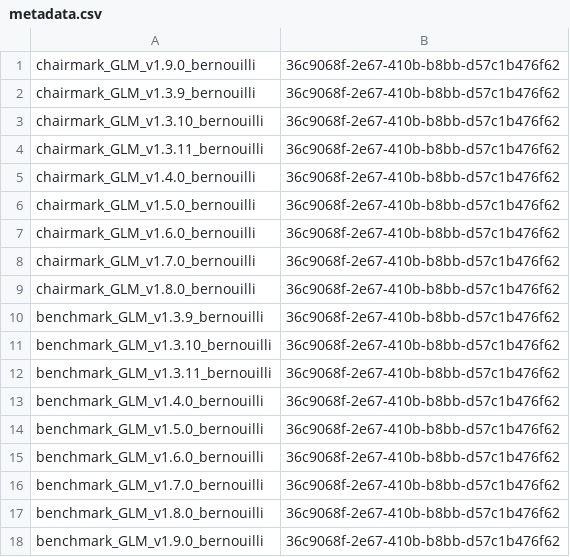
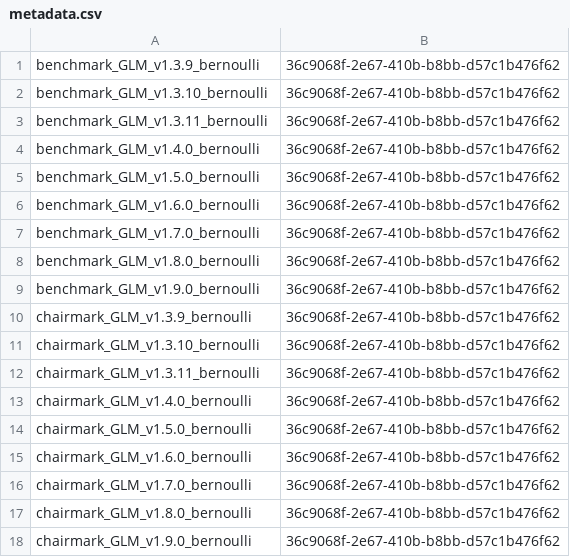
Before and after one commit to JuliaConstraints/PerfChecker.jl, a CSV file: perf/GLM/metadata/metadata.csv, drawn as a sheet.

```diff
--- a/perf/GLM/metadata/metadata.csv
+++ b/perf/GLM/metadata/metadata.csv
@@ -1,18 +1,18 @@
-chairmark_GLM_v1.9.0_bernouilli,36c9068f-2e67-410b-b8bb-d57c1b476f62
-chairmark_GLM_v1.3.9_bernouilli,36c9068f-2e67-410b-b8bb-d57c1b476f62
-chairmark_GLM_v1.3.10_bernouilli,36c9068f-2e67-410b-b8bb-d57c1b476f62
-chairmark_GLM_v1.3.11_bernouilli,36c9068f-2e67-410b-b8bb-d57c1b476f62
-chairmark_GLM_v1.4.0_bernouilli,36c9068f-2e67-410b-b8bb-d57c1b476f62
-chairmark_GLM_v1.5.0_bernouilli,36c9068f-2e67-410b-b8bb-d57c1b476f62
-chairmark_GLM_v1.6.0_bernouilli,36c9068f-2e67-410b-b8bb-d57c1b476f62
-chairmark_GLM_v1.7.0_bernouilli,36c9068f-2e67-410b-b8bb-d57c1b476f62
-chairmark_GLM_v1.8.0_bernouilli,36c9068f-2e67-410b-b8bb-d57c1b476f62
-benchmark_GLM_v1.3.9_bernouilli,36c9068f-2e67-410b-b8bb-d57c1b476f62
-benchmark_GLM_v1.3.10_bernouilli,36c9068f-2e67-410b-b8bb-d57c1b476f62
-benchmark_GLM_v1.3.11_bernouilli,36c9068f-2e67-410b-b8bb-d57c1b476f62
-benchmark_GLM_v1.4.0_bernouilli,36c9068f-2e67-410b-b8bb-d57c1b476f62
-benchmark_GLM_v1.5.0_bernouilli,36c9068f-2e67-410b-b8bb-d57c1b476f62
-benchmark_GLM_v1.6.0_bernouilli,36c9068f-2e67-410b-b8bb-d57c1b476f62
-benchmark_GLM_v1.7.0_bernouilli,36c9068f-2e67-410b-b8bb-d57c1b476f62
-benchmark_GLM_v1.8.0_bernouilli,36c9068f-2e67-410b-b8bb-d57c1b476f62
-benchmark_GLM_v1.9.0_bernouilli,36c9068f-2e67-410b-b8bb-d57c1b476f62
+benchmark_GLM_v1.3.9_bernoulli,36c9068f-2e67-410b-b8bb-d57c1b476f62
+benchmark_GLM_v1.3.10_bernoulli,36c9068f-2e67-410b-b8bb-d57c1b476f62
+benchmark_GLM_v1.3.11_bernoulli,36c9068f-2e67-410b-b8bb-d57c1b476f62
+benchmark_GLM_v1.4.0_bernoulli,36c9068f-2e67-410b-b8bb-d57c1b476f62
+benchmark_GLM_v1.5.0_bernoulli,36c9068f-2e67-410b-b8bb-d57c1b476f62
+benchmark_GLM_v1.6.0_bernoulli,36c9068f-2e67-410b-b8bb-d57c1b476f62
+benchmark_GLM_v1.7.0_bernoulli,36c9068f-2e67-410b-b8bb-d57c1b476f62
+benchmark_GLM_v1.8.0_bernoulli,36c9068f-2e67-410b-b8bb-d57c1b476f62
+benchmark_GLM_v1.9.0_bernoulli,36c9068f-2e67-410b-b8bb-d57c1b476f62
+chairmark_GLM_v1.3.9_bernoulli,36c9068f-2e67-410b-b8bb-d57c1b476f62
+chairmark_GLM_v1.3.10_bernoulli,36c9068f-2e67-410b-b8bb-d57c1b476f62
+chairmark_GLM_v1.3.11_bernoulli,36c9068f-2e67-410b-b8bb-d57c1b476f62
+chairmark_GLM_v1.4.0_bernoulli,36c9068f-2e67-410b-b8bb-d57c1b476f62
+chairmark_GLM_v1.5.0_bernoulli,36c9068f-2e67-410b-b8bb-d57c1b476f62
+chairmark_GLM_v1.6.0_bernoulli,36c9068f-2e67-410b-b8bb-d57c1b476f62
+chairmark_GLM_v1.7.0_bernoulli,36c9068f-2e67-410b-b8bb-d57c1b476f62
+chairmark_GLM_v1.8.0_bernoulli,36c9068f-2e67-410b-b8bb-d57c1b476f62
+chairmark_GLM_v1.9.0_bernoulli,36c9068f-2e67-410b-b8bb-d57c1b476f62
```
Also changed, not shown: 28 other files.
